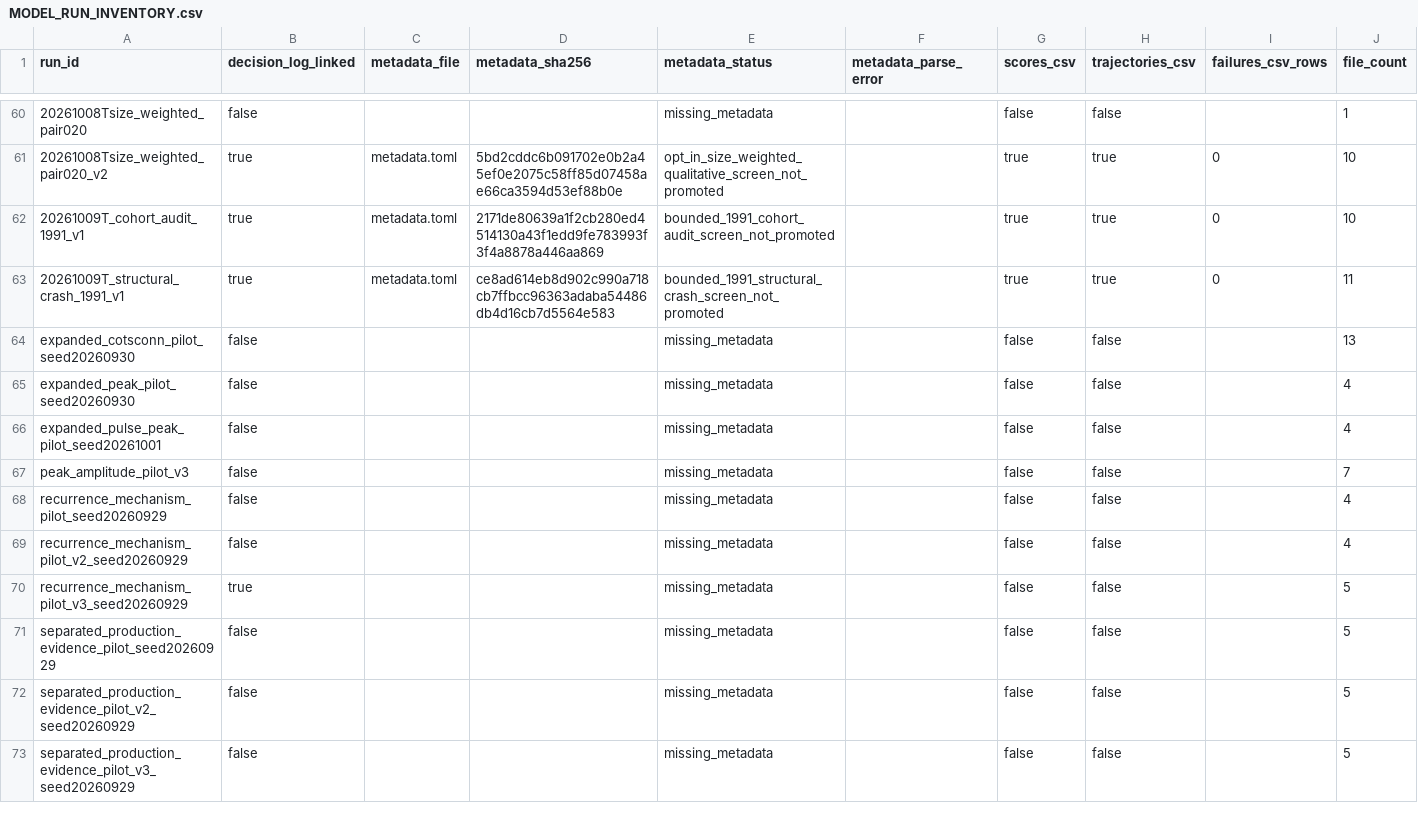
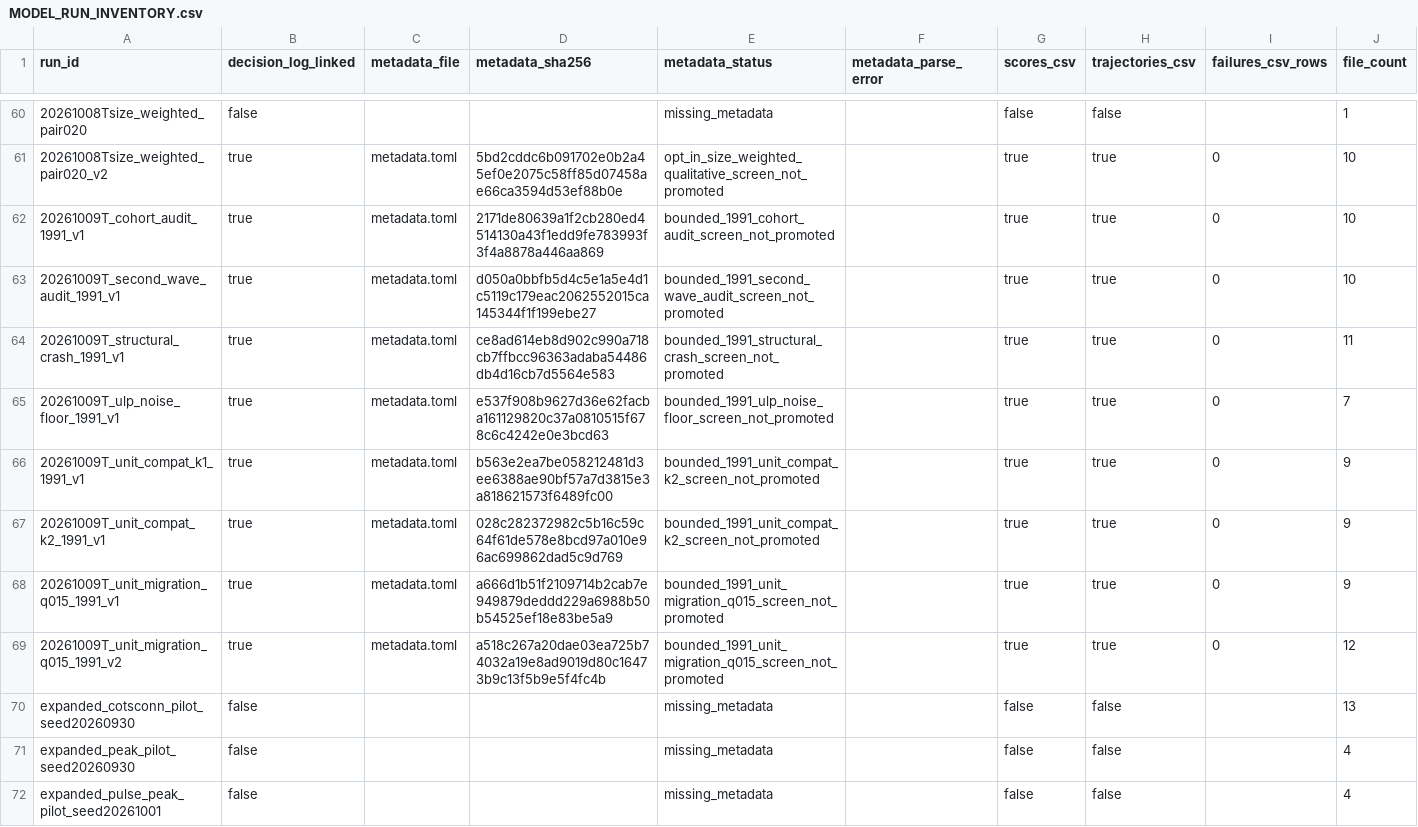
Before and after one commit to open-AIMS/ADRIA.jl, a CSV file: sandbox/calibration/MODEL_RUN_INVENTORY.csv, drawn as a sheet; only a part is shown, gaps mark what is left out; the shorter side is filled out with more unchanged rows.

```diff
--- a/sandbox/calibration/MODEL_RUN_INVENTORY.csv
+++ b/sandbox/calibration/MODEL_RUN_INVENTORY.csv
@@ -62,3 +62,9 @@ run_id,decision_log_linked,metadata_file,metadata_sha256,metadata_status,metadat
 20261009T_cohort_audit_1991_v1,true,metadata.toml,2171de80639a1f2cb280ed4514130a43f1edd9fe783993f3f4a8878a446aa869,bounded_1991_cohort_audit_screen_not_promoted,,true,true,0,10
+20261009T_second_wave_audit_1991_v1,true,metadata.toml,d050a0bbfb5d4c5e1a5e4d1c5119c179eac2062552015ca145344f1f199ebe27,bounded_1991_second_wave_audit_screen_not_promoted,,true,true,0,10
 20261009T_structural_crash_1991_v1,true,metadata.toml,ce8ad614eb8d902c990a718cb7ffbcc96363adaba54486db4d16cb7d5564e583,bounded_1991_structural_crash_screen_not_promoted,,true,true,0,11
+20261009T_ulp_noise_floor_1991_v1,true,metadata.toml,e537f908b9627d36e62facba161129820c37a0810515f678c6c4242e0e3bcd63,bounded_1991_ulp_noise_floor_screen_not_promoted,,true,true,0,7
+20261009T_unit_compat_k1_1991_v1,true,metadata.toml,b563e2ea7be058212481d3ee6388ae90bf57a7d3815e3a818621573f6489fc00,bounded_1991_unit_compat_k2_screen_not_promoted,,true,true,0,9
+20261009T_unit_compat_k2_1991_v1,true,metadata.toml,028c282372982c5b16c59c64f61de578e8bcd97a010e96ac699862dad5c9d769,bounded_1991_unit_compat_k2_screen_not_promoted,,true,true,0,9
+20261009T_unit_migration_q015_1991_v1,true,metadata.toml,a666d1b51f2109714b2cab7e949879deddd229a6988b50b54525ef18e83be5a9,bounded_1991_unit_migration_q015_screen_not_promoted,,true,true,0,9
+20261009T_unit_migration_q015_1991_v2,true,metadata.toml,a518c267a20dae03ea725b74032a19e8ad9019d80c16473b9c13f5b9e5f4fc4b,bounded_1991_unit_migration_q015_screen_not_promoted,,true,true,0,12
 expanded_cotsconn_pilot_seed20260930,false,,,missing_metadata,,false,false,,13
```
Also changed, not shown: 8 other files.
